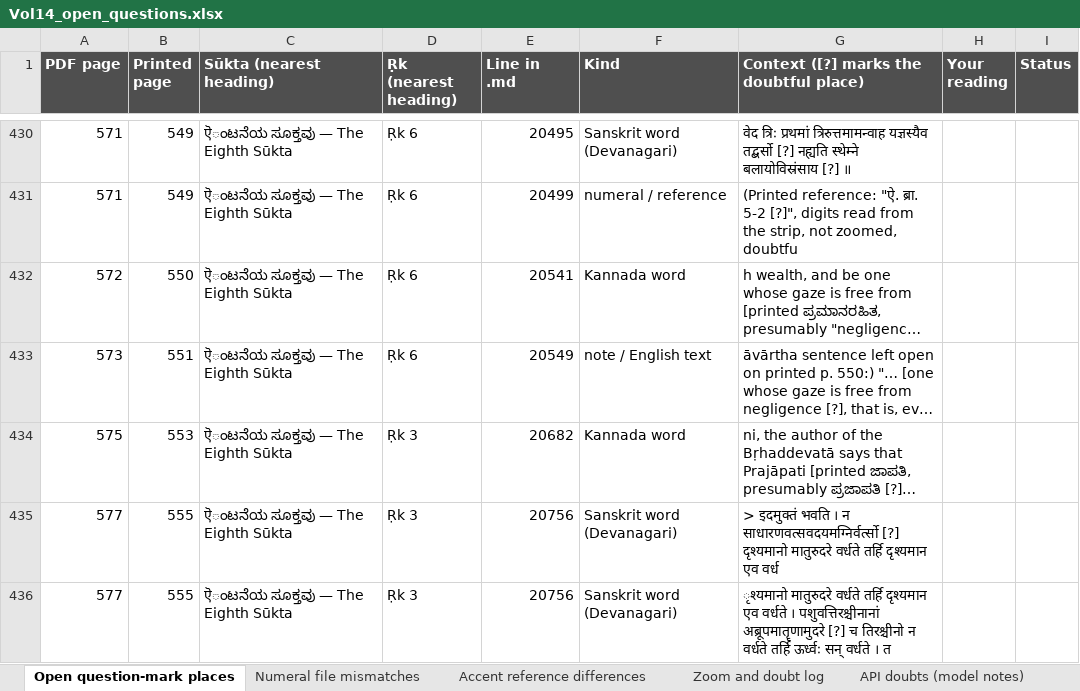
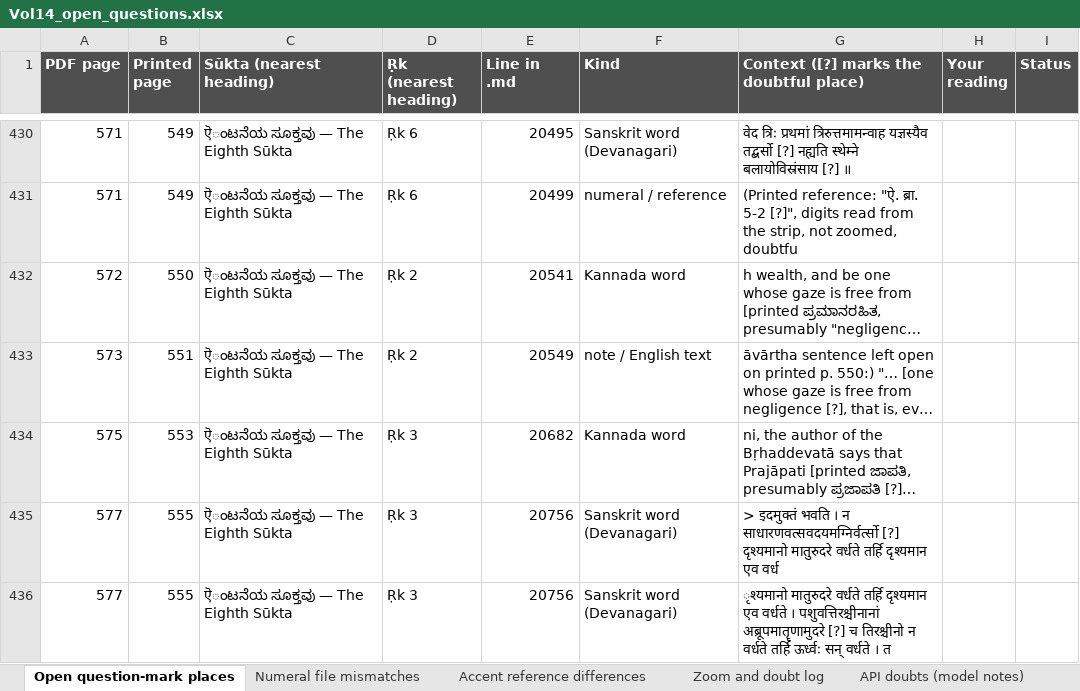
Before and after one commit to bhargaviupa/rik-translation, an Excel workbook: vol14/review/Vol14_open_questions.xlsx, sheet Open question-mark places, drawn as a sheet; only a part is shown, gaps mark what is left out; long unchanged cells end in …; values as stored, in another font and other column widths than the file's, no borders; the diff covers the shown part only; the diff names each change by its address in the sheet, - before the commit and + after, or states it on an @@ line.

```diff
--- a/vol14/review/Vol14_open_questions.xlsx (sheet Open question-mark places)
+++ b/vol14/review/Vol14_open_questions.xlsx (sheet Open question-mark places)
-D432:D433 (Ṛk (nearest heading)): Ṛk 6
+D432:D433 (Ṛk (nearest heading)): Ṛk 2
```
Also changed, not shown: 51 added rows and 1 removed row elsewhere in this sheet, sheet API doubts (model notes), sheet Accent reference differences, 3 other files.
